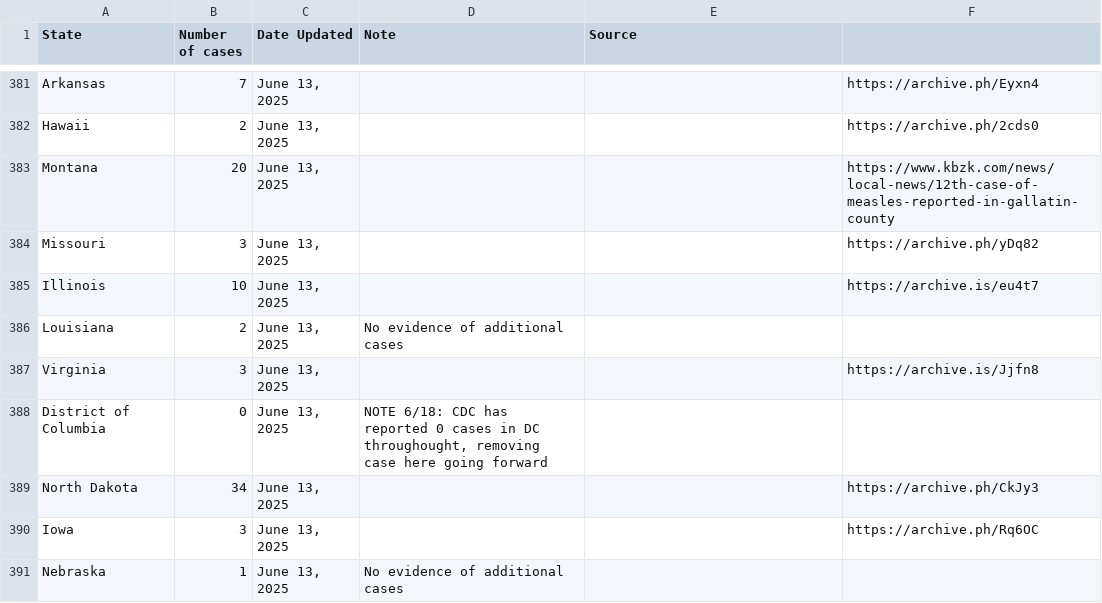
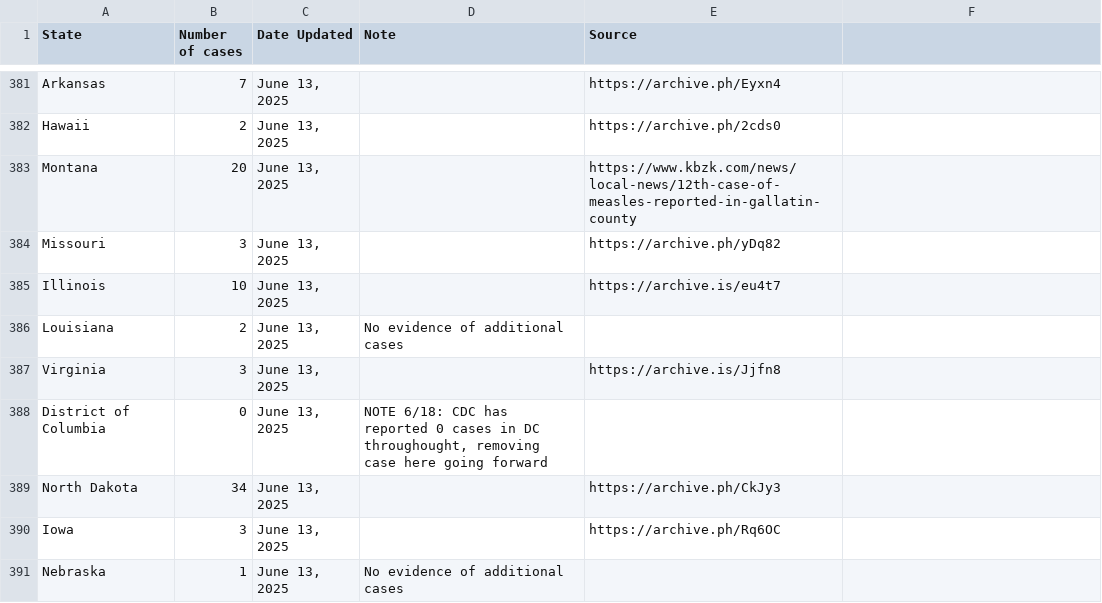
Before and after one commit to ehulland/measles_TX, a CSV file: Data/Measles 2025_Manual extraction_US states.csv, drawn as a sheet; only a part is shown, gaps mark what is left out; the diff covers the shown part only; the diff names each change by its address in the sheet, - before the commit and + after, or states it on an @@ line.

Commit message:
Update Measles 2025_Manual extraction_US states.csv

```diff
--- a/Data/Measles 2025_Manual extraction_US states.csv
+++ b/Data/Measles 2025_Manual extraction_US states.csv
-E381 (Source): (empty)
+E381 (Source): https://archive.ph/Eyxn4
-F381: https://archive.ph/Eyxn4
+F381: (empty)
-E382 (Source): (empty)
+E382 (Source): https://archive.ph/2cds0
-F382: https://archive.ph/2cds0
+F382: (empty)
-E383 (Source): (empty)
+E383 (Source): https://www.kbzk.com/news/local-news/12th-case-of-measles-reported-in-gallatin-county
-F383: https://www.kbzk.com/news/local-news/12th-case-of-measles-reported-in-gallatin-county
+F383: (empty)
-E384 (Source): (empty)
+E384 (Source): https://archive.ph/yDq82
-F384: https://archive.ph/yDq82
+F384: (empty)
-E385 (Source): (empty)
+E385 (Source): https://archive.is/eu4t7
-F385: https://archive.is/eu4t7
+F385: (empty)
-E387 (Source): (empty)
+E387 (Source): https://archive.is/Jjfn8
-F387: https://archive.is/Jjfn8
+F387: (empty)
-E389 (Source): (empty)
+E389 (Source): https://archive.ph/CkJy3
-F389: https://archive.ph/CkJy3
+F389: (empty)
-E390 (Source): (empty)
+E390 (Source): https://archive.ph/Rq6OC
-F390: https://archive.ph/Rq6OC
+F390: (empty)
```
Also changed, not shown: 32 edited cells elsewhere in this file.
